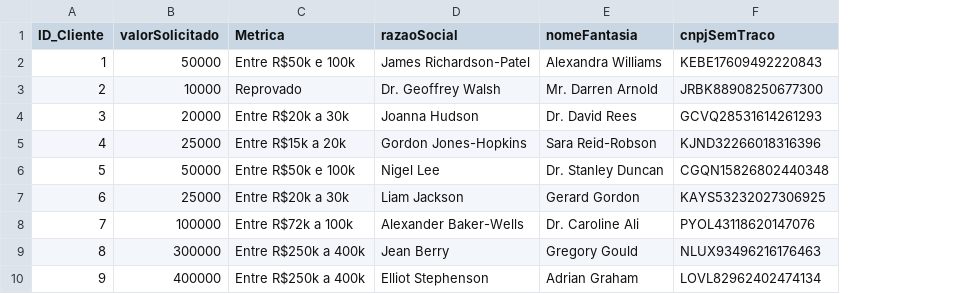
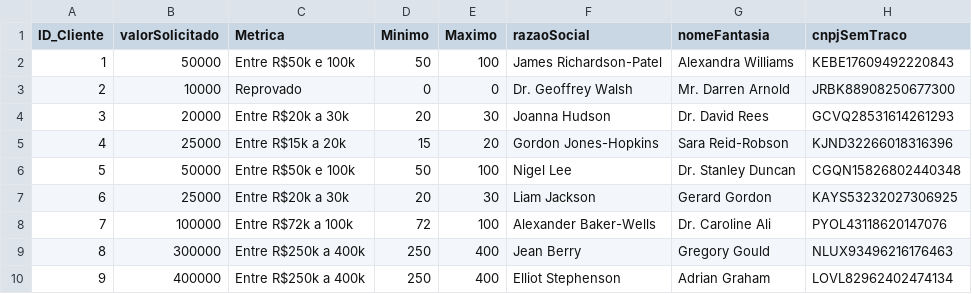
Before and after one commit to LucasAugustoRibeiro/Bootcamp, a CSV file: Database/Base_Clientes.csv, drawn as a sheet; only a part is shown; the diff names each change by its address in the sheet, - before the commit and + after, or states it on an @@ line.

Commit message:
Update Base_Clientes.csv

```diff
--- a/Database/Base_Clientes.csv
+++ b/Database/Base_Clientes.csv
+column D (Minimo), rows 2-10: 50 | 0 | 20 | 15 | 50 | 20 | 72 | 250 | 250
+column E (Maximo), rows 2-10: 100 | 0 | 30 | 20 | 100 | 30 | 100 | 400 | 400
```
